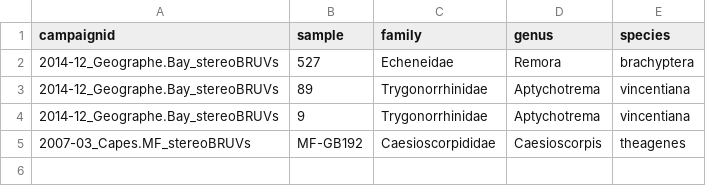
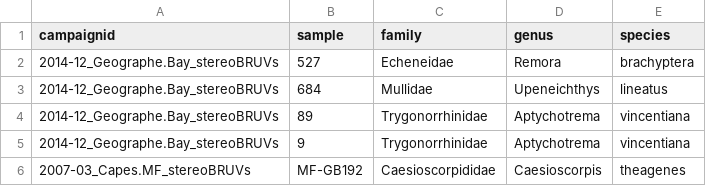
Before and after one commit to UWA-Marine-Ecology-Group-projects/parks-geographe, a CSV file: data/errors to check/2007-2014-Geographe-stereo-BRUVs.maxn.species.not.previously.observed.csv, drawn as a sheet; the diff names each change by its address in the sheet, - before the commit and + after, or states it on an @@ line.

```diff
--- a/data/errors to check/2007-2014-Geographe-stereo-BRUVs.maxn.species.not.previously.observed.csv
+++ b/data/errors to check/2007-2014-Geographe-stereo-BRUVs.maxn.species.not.previously.observed.csv
+row 3: 2014-12_Geographe.Bay_stereoBRUVs | 684 | Mullidae | Upeneichthys | lineatus
```
Also changed, not shown: data/raw/em export/2014-12_Geographe.Bay_stereoBRUVs_Metadata.csv, 38 other files.
